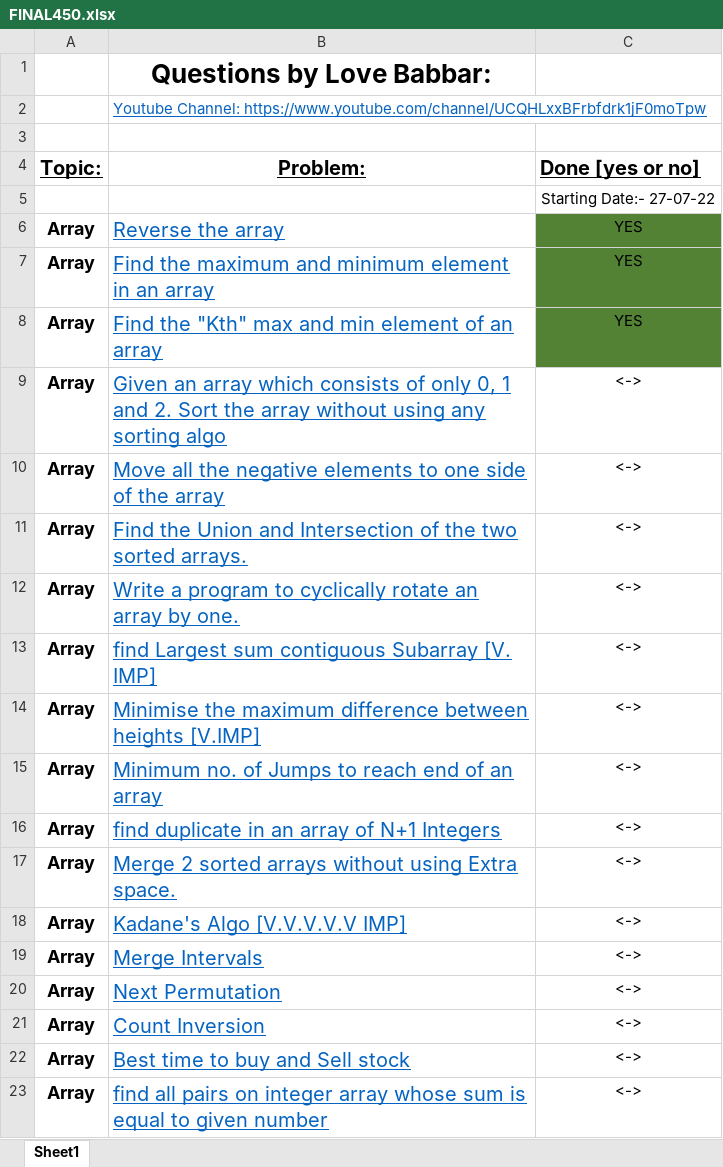
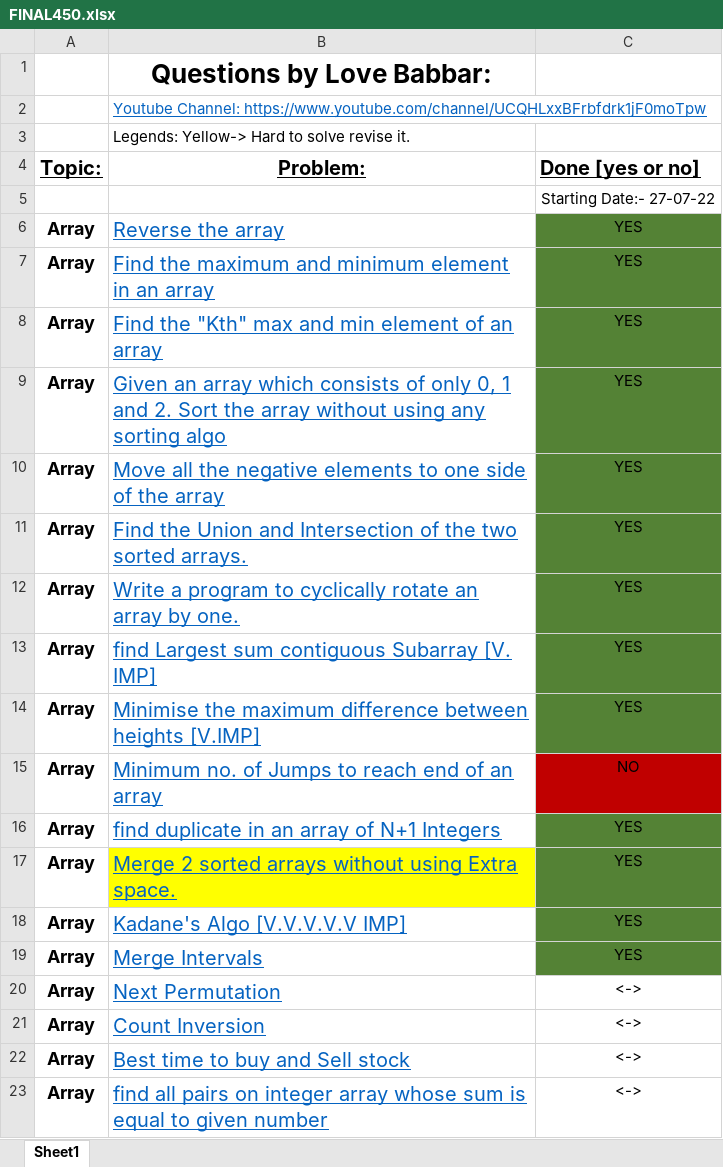
Before and after one commit to SudhanshuPrasad152/DSA, an Excel workbook: PRACTICE SHEET/FINAL450.xlsx, sheet Sheet1, drawn as a sheet; only a part is shown; values as stored, in another font and other column widths than the file's, no borders; the diff names each change by its address in the sheet, - before the commit and + after, or states it on an @@ line.

```diff
--- a/PRACTICE SHEET/FINAL450.xlsx (sheet Sheet1)
+++ b/PRACTICE SHEET/FINAL450.xlsx (sheet Sheet1)
-B3 (Problem:): (empty)
+B3 (Problem:): Legends: Yellow-> Hard to solve revise it.
-C9:C14 (Done [yes or no]): <->
+C9:C14 (Done [yes or no]): YES
-C9:C14 fill: none
+C9:C14 fill: #548235
-C15 (Done [yes or no]): <->
+C15 (Done [yes or no]): NO
-C15 fill: none
+C15 fill: #C00000
-C16:C19 (Done [yes or no]): <->
+C16:C19 (Done [yes or no]): YES
-C16:C19 fill: none
+C16:C19 fill: #548235
-B17 fill: none
+B17 fill: #FFFF00
```
Also changed, not shown: 3 other files.
